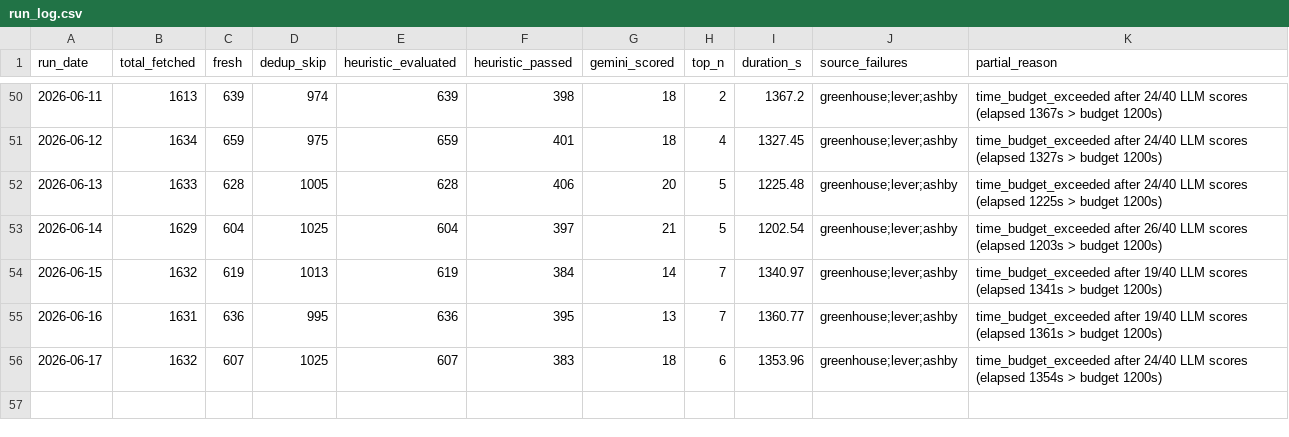
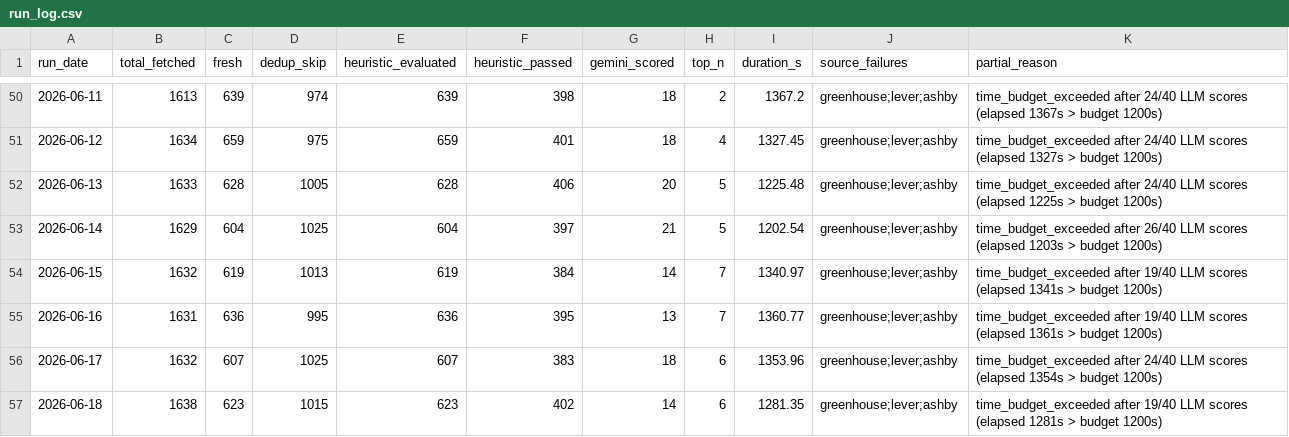
Before and after one commit to jayogukah/JobHunt, a CSV file: reports/run_log.csv, drawn as a sheet; only a part is shown, gaps mark what is left out.

```diff
--- a/reports/run_log.csv
+++ b/reports/run_log.csv
@@ -56 +56,2 @@ run_date,total_fetched,fresh,dedup_skip,heuristic_evaluated,heuristic_passed,gem
 2026-06-17,1632,607,1025,607,383,18,6,1353.96,greenhouse;lever;ashby,time_budget_exceeded after 24/40 LLM scores (elapsed 1354s > budget 1200s)
+2026-06-18,1638,623,1015,623,402,14,6,1281.35,greenhouse;lever;ashby,time_budget_exceeded after 19/40 LLM scores (elapsed 1281s > budget 1200s)
```
Also changed, not shown: 4 other files.
